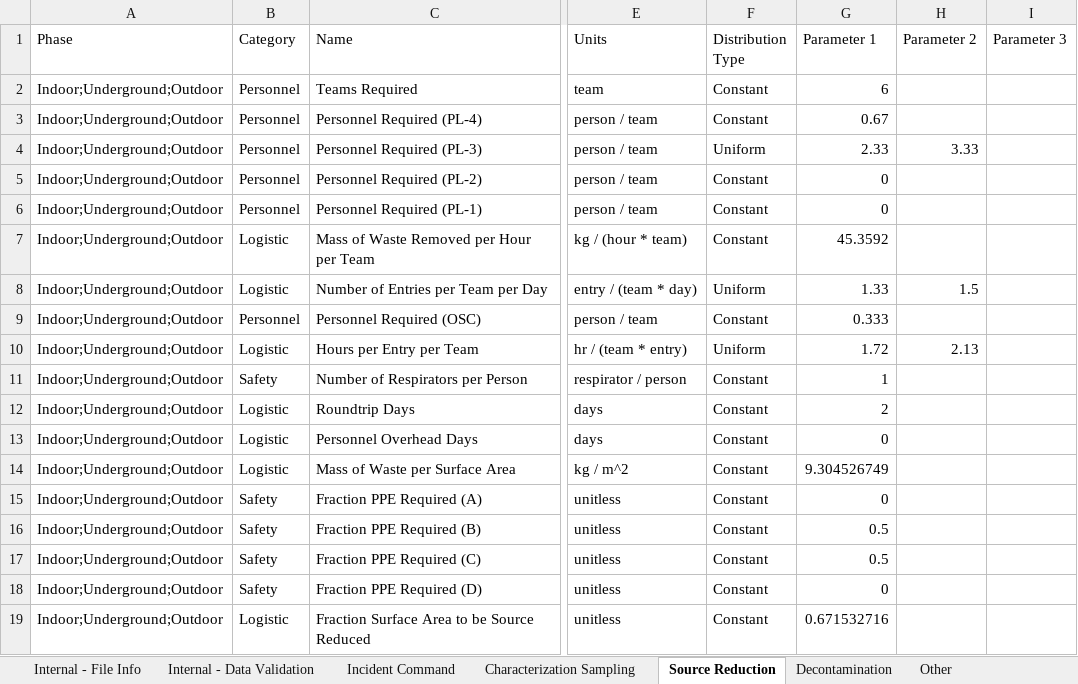
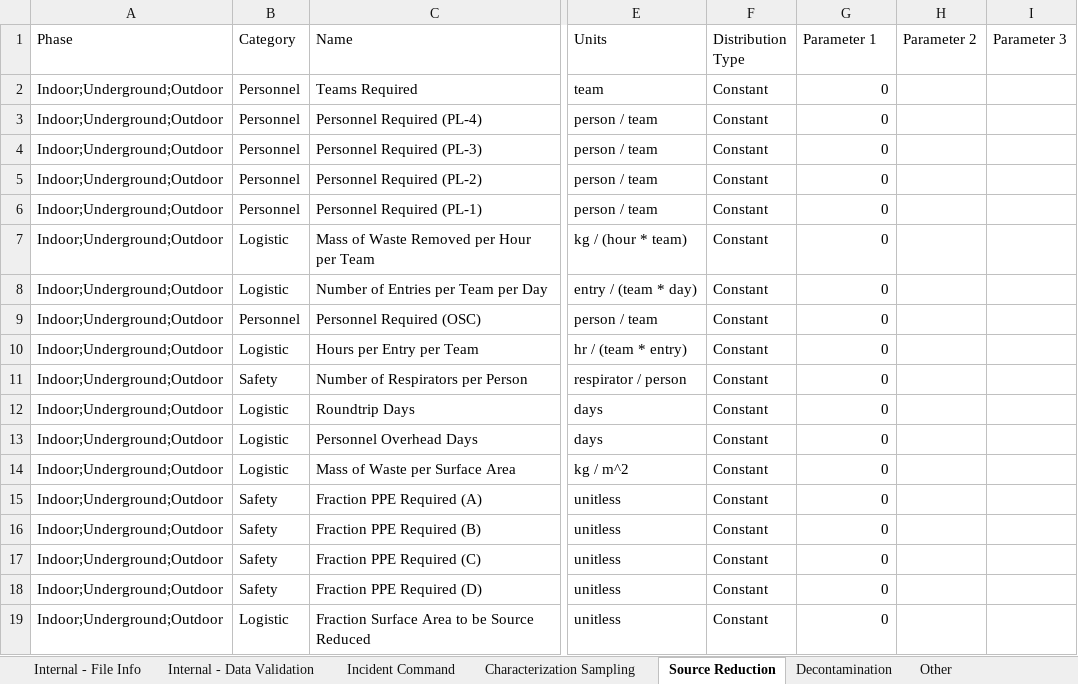
Before and after one commit to USEPA/EPADecon, an Excel workbook: InputFiles/ModifyParameters.xlsx, sheet Source Reduction, drawn as a sheet; only a part is shown, gaps mark what is left out; values as stored, in another font and other column widths than the file's, no borders; conditional formats and table styles not drawn; the diff names each change by its address in the sheet, - before the commit and + after, or states it on an @@ line.

```diff
--- a/InputFiles/ModifyParameters.xlsx (sheet Source Reduction)
+++ b/InputFiles/ModifyParameters.xlsx (sheet Source Reduction)
-G2 (Parameter 1): 6
+G2 (Parameter 1): 0
-G3 (Parameter 1): 0.67
+G3 (Parameter 1): 0
-F4 (Distribution Type): Uniform
+F4 (Distribution Type): Constant
-G4 (Parameter 1): 2.33
+G4 (Parameter 1): 0
-H4 (Parameter 2): 3.33
+H4 (Parameter 2): (empty)
-G7 (Parameter 1): 45.3592
+G7 (Parameter 1): 0
-F8 (Distribution Type): Uniform
+F8 (Distribution Type): Constant
-G8 (Parameter 1): 1.33
+G8 (Parameter 1): 0
-H8 (Parameter 2): 1.5
+H8 (Parameter 2): (empty)
-G9 (Parameter 1): 0.333
+G9 (Parameter 1): 0
-F10 (Distribution Type): Uniform
+F10 (Distribution Type): Constant
-G10 (Parameter 1): 1.72
+G10 (Parameter 1): 0
-H10 (Parameter 2): 2.13
+H10 (Parameter 2): (empty)
-G11 (Parameter 1): 1
+G11 (Parameter 1): 0
-G12 (Parameter 1): 2
+G12 (Parameter 1): 0
-G14 (Parameter 1): 9.304526749
+G14 (Parameter 1): 0
-G16:G17 (Parameter 1): 0.5
+G16:G17 (Parameter 1): 0
-G19 (Parameter 1): 0.671532716
+G19 (Parameter 1): 0
```
Also changed, not shown: sheet Decontamination, sheet Characterization Sampling, sheet Cost per Parameter, sheet Other, sheet Fumigation, sheet Liquid Spray, 9 more sheets, InputFiles/DefineScenario.xlsx.
